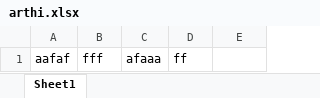
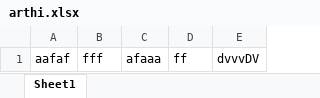
Before and after one commit to kadaboina/kadaboina, an Excel workbook: arthi.xlsx, sheet Sheet1, drawn as a sheet; values as stored, in another font and other column widths than the file's, no borders; the diff names each change by its address in the sheet, - before the commit and + after, or states it on an @@ line.

```diff
--- a/arthi.xlsx (sheet Sheet1)
+++ b/arthi.xlsx (sheet Sheet1)
-E1: (empty)
+E1: dvvvDV
```
Also changed, not shown: 1 other file.
